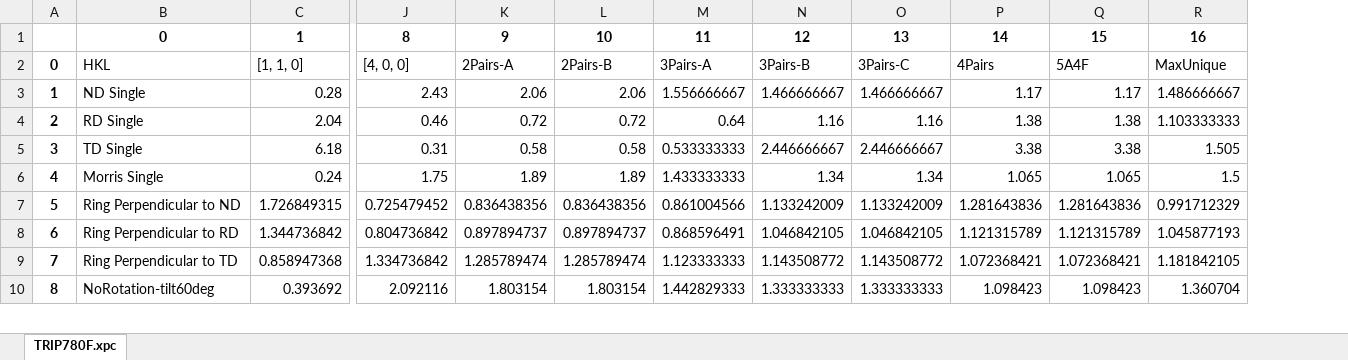
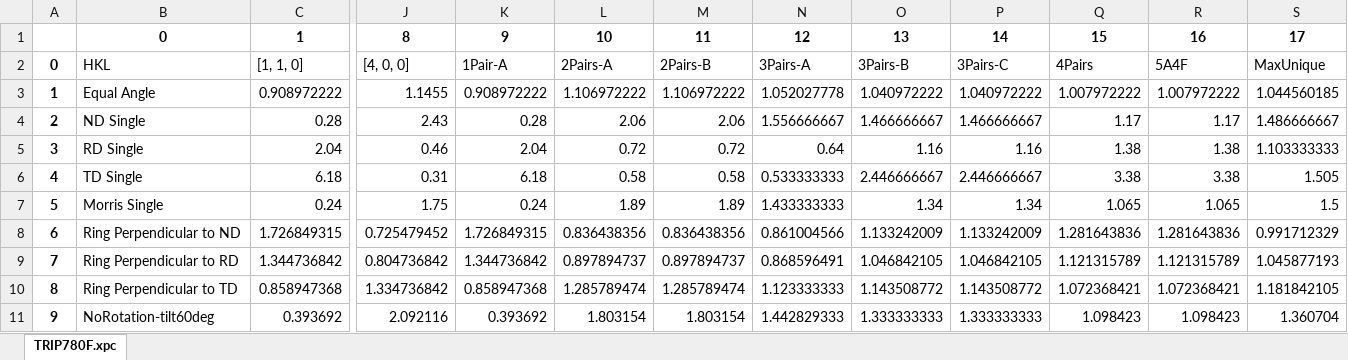
Before and after one commit to usnistgov/Texture-Sampling-PhaseMeasurement-BiasErrors, an Excel workbook: JupyterNotebooks/AveragedIntensities-Exp/TRIP780F.xlsx, sheet TRIP780F.xpc, drawn as a sheet; only a part is shown, gaps mark what is left out; values as stored, in another font and other column widths than the file's, no borders; addresses are those after the commit; rows hold the shown columns only; the diff covers the shown part only; the diff names each change by its address in the sheet, - before the commit and + after, or states it on an @@ line.

```diff
--- a/JupyterNotebooks/AveragedIntensities-Exp/TRIP780F.xlsx (sheet TRIP780F.xpc)
+++ b/JupyterNotebooks/AveragedIntensities-Exp/TRIP780F.xlsx (sheet TRIP780F.xpc)
+column K, rows 1-2: 9 | 1Pair-A; rows 4-11: 0.28 | 2.04 | 6.18 | 0.24 | 1.726849315 | 1.344736842 | 0.858947368 | 0.393692
-L1: 9
+L1: 10
-M1: 10
+M1: 11
-N1: 11
+N1: 12
-O1: 12
+O1: 13
-P1: 13
+P1: 14
-Q1: 14
+Q1: 15
-R1: 15
+R1: 16
-S1: 16
+S1: 17
+row 3: 1 | Equal Angle | 0.908972222 | 1.1455 | 0.908972222 | 1.106972222 | 1.106972222 | 1.052027778 | 1.040972222 | 1.040972222 | 1.007972222 | 1.007972222 | 1.044560185
@@ column A renumbered between rows 4 and 46 @@
```
Also changed, not shown: 12 added rows and 12 edited cells elsewhere in this sheet, JupyterNotebooks/AveragedIntensities-Exp/AMstep1A.xlsx, JupyterNotebooks/AveragedIntensities-Exp/AMstep1F.xlsx, 25 other files.
